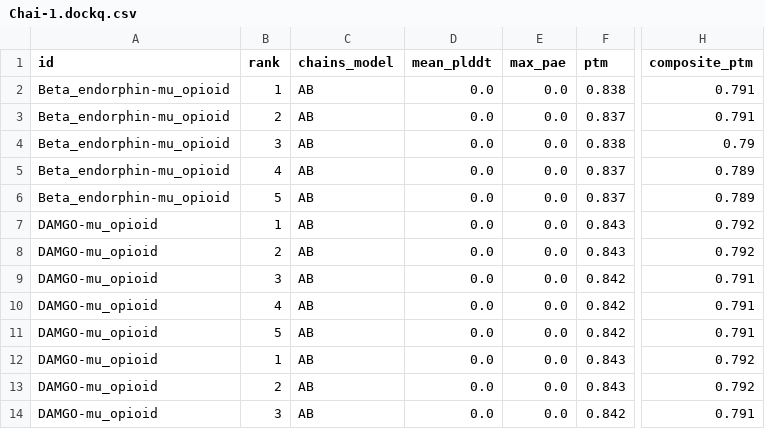
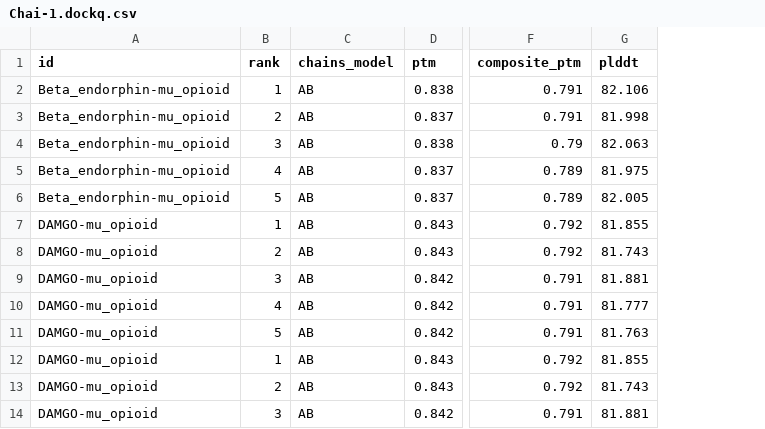
Before and after one commit to pszgaspar/short_peptide_modeling_benchmark, a CSV file: output/Chai-1.dockq.csv, drawn as a sheet; only a part is shown, gaps mark what is left out; removed rows and columns are numbered as before the commit, all else as after; the diff names each change by its address in the sheet, - before the commit and + after, or states it on an @@ line.

```diff
--- a/output/Chai-1.dockq.csv
+++ b/output/Chai-1.dockq.csv
-column D (mean_plddt), rows 2-14: all 0.0
-column E (max_pae), rows 2-14: all 0.0
+column G (plddt), rows 2-14: 82.106 | 81.998 | 82.063 | 81.975 | 82.005 | 81.855 | 81.743 | 81.881 | 81.777 | 81.763 | 81.855 | 81.743 | 81.881
```
Also changed, not shown: output/AFMultimer.dockq.csv, output/HelixFold3.dockq.csv, 6 other files.
